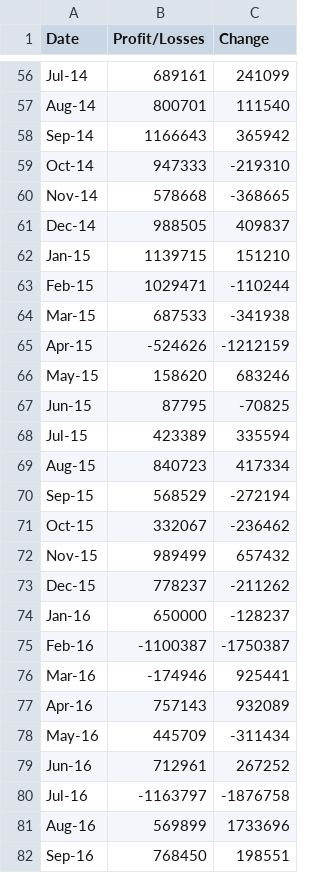
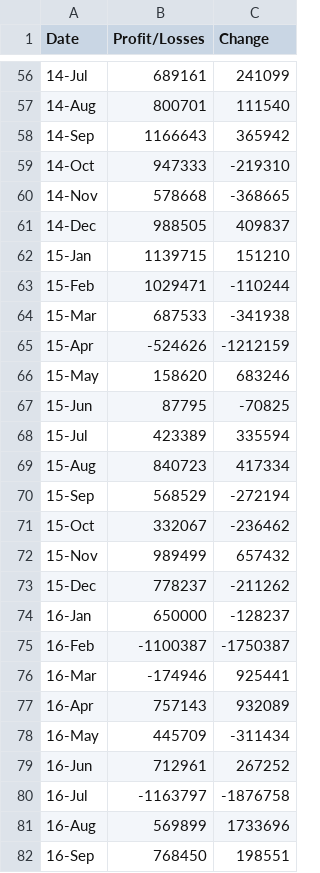
Before and after one commit to greenz431/python-challenge, a CSV file: PyBank/budget_data.csv, drawn as a sheet; only a part is shown, gaps mark what is left out; the diff covers the shown part only; the diff names each change by its address in the sheet, - before the commit and + after, or states it on an @@ line.

```diff
--- a/PyBank/budget_data.csv
+++ b/PyBank/budget_data.csv
-A56 (Date): Jul-14
+A56 (Date): 14-Jul
-A57 (Date): Aug-14
+A57 (Date): 14-Aug
-A58 (Date): Sep-14
+A58 (Date): 14-Sep
-A59 (Date): Oct-14
+A59 (Date): 14-Oct
-A60 (Date): Nov-14
+A60 (Date): 14-Nov
-A61 (Date): Dec-14
+A61 (Date): 14-Dec
-A62 (Date): Jan-15
+A62 (Date): 15-Jan
-A63 (Date): Feb-15
+A63 (Date): 15-Feb
-A64 (Date): Mar-15
+A64 (Date): 15-Mar
-A65 (Date): Apr-15
+A65 (Date): 15-Apr
-A66 (Date): May-15
+A66 (Date): 15-May
-A67 (Date): Jun-15
+A67 (Date): 15-Jun
-A68 (Date): Jul-15
+A68 (Date): 15-Jul
-A69 (Date): Aug-15
+A69 (Date): 15-Aug
-A70 (Date): Sep-15
+A70 (Date): 15-Sep
-A71 (Date): Oct-15
+A71 (Date): 15-Oct
-A72 (Date): Nov-15
+A72 (Date): 15-Nov
-A73 (Date): Dec-15
+A73 (Date): 15-Dec
-A74 (Date): Jan-16
+A74 (Date): 16-Jan
-A75 (Date): Feb-16
+A75 (Date): 16-Feb
-A76 (Date): Mar-16
+A76 (Date): 16-Mar
-A77 (Date): Apr-16
+A77 (Date): 16-Apr
-A78 (Date): May-16
+A78 (Date): 16-May
-A79 (Date): Jun-16
+A79 (Date): 16-Jun
-A80 (Date): Jul-16
+A80 (Date): 16-Jul
-A81 (Date): Aug-16
+A81 (Date): 16-Aug
-A82 (Date): Sep-16
+A82 (Date): 16-Sep
```
Also changed, not shown: 59 edited cells elsewhere in this file, 5 other files.
